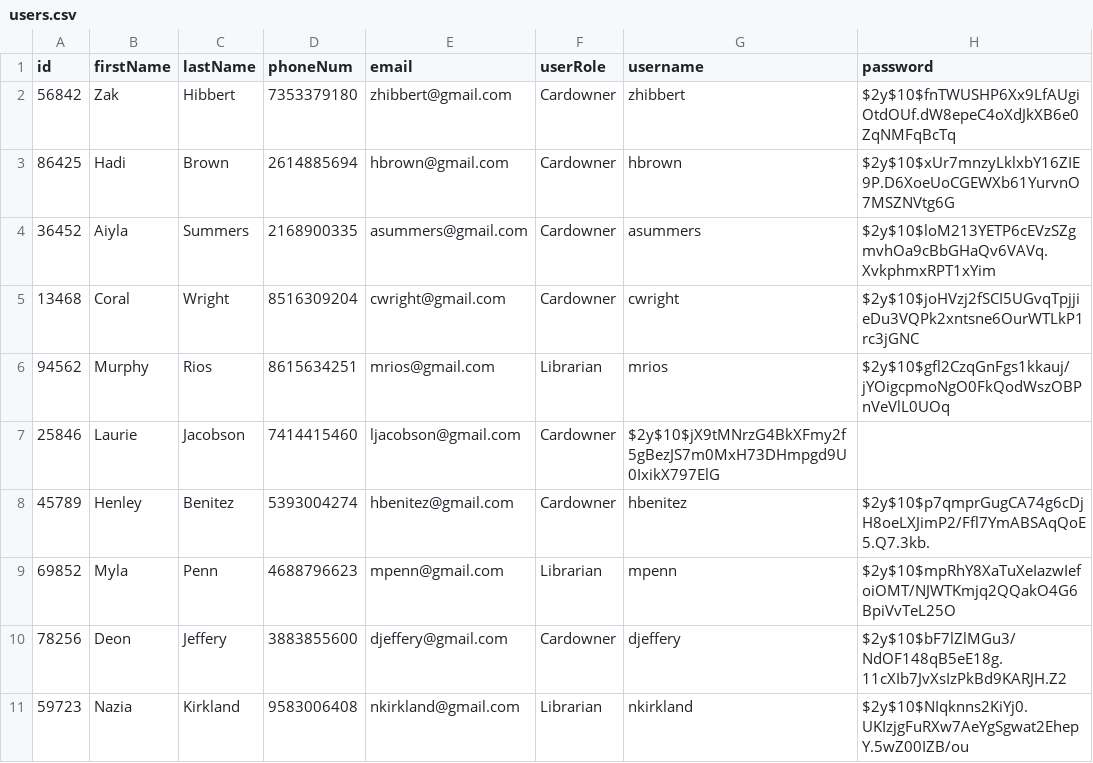
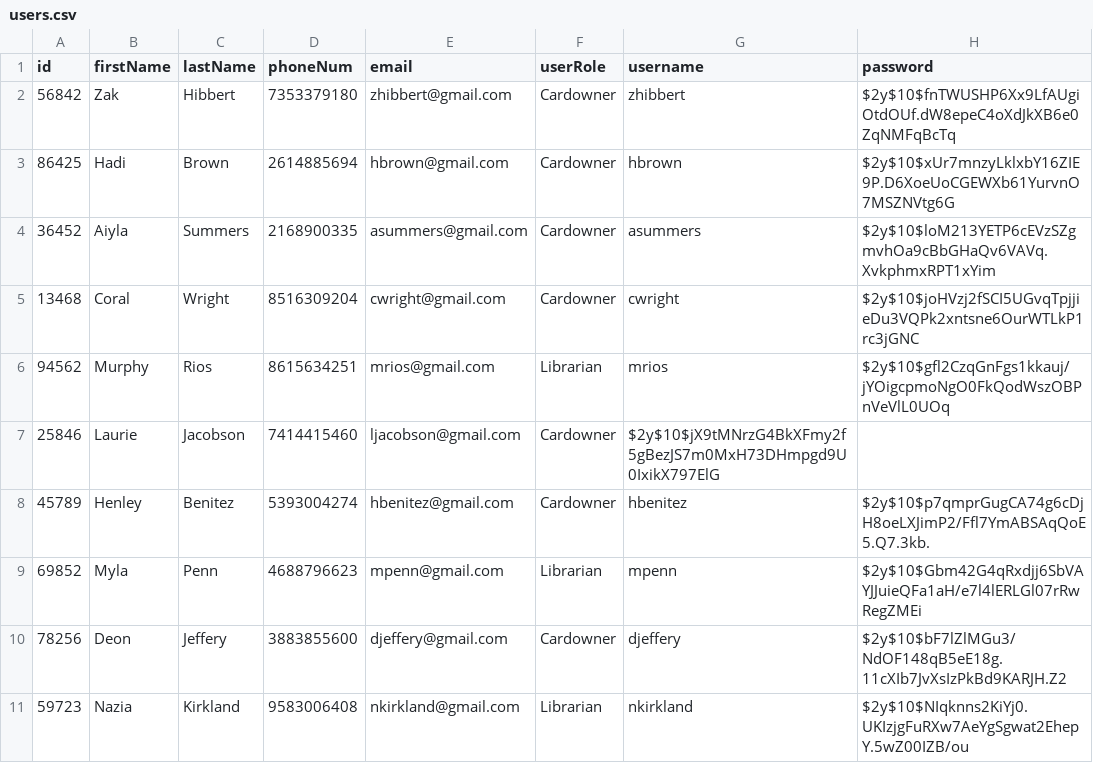
Before and after one commit to team-abstract/Odyssey, a CSV file: CSV Files/users.csv, drawn as a sheet.

Commit message:
Updated test user hash

```diff
--- a/CSV Files/users.csv
+++ b/CSV Files/users.csv
@@ -8,3 +8,3 @@
 45789,Henley,Benitez,5393004274,hbenitez@gmail.com,Cardowner,hbenitez,$2y$10$p7qmprGugCA74g6cDjH8oeLXJimP2/Ffl7YmABSAqQoE5.Q7.3kb.
-69852,Myla,Penn,4688796623,mpenn@gmail.com,Librarian,mpenn,$2y$10$mpRhY8XaTuXeIazwIefoiOMT/NJWTKmjq2QQakO4G6BpiVvTeL25O
+69852,Myla,Penn,4688796623,mpenn@gmail.com,Librarian,mpenn,$2y$10$Gbm42G4qRxdjj6SbVAYJJuieQFa1aH/e7l4lERLGl07rRwRegZMEi
 78256,Deon,Jeffery,3883855600,djeffery@gmail.com,Cardowner,djeffery,$2y$10$bF7lZlMGu3/NdOF148qB5eE18g.11cXIb7JvXsIzPkBd9KARJH.Z2
```
